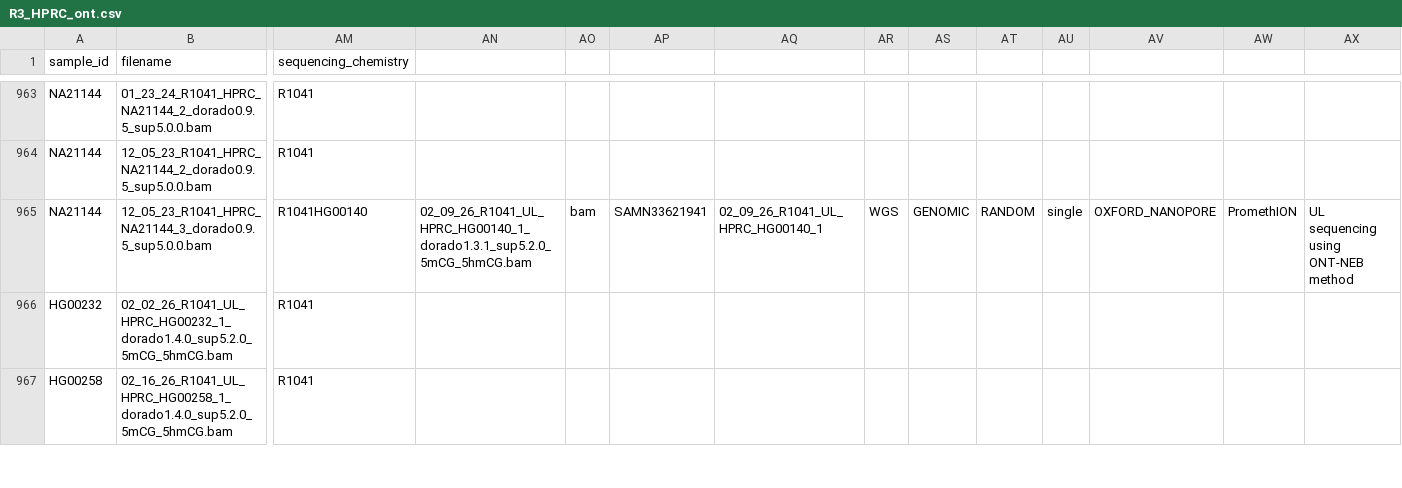
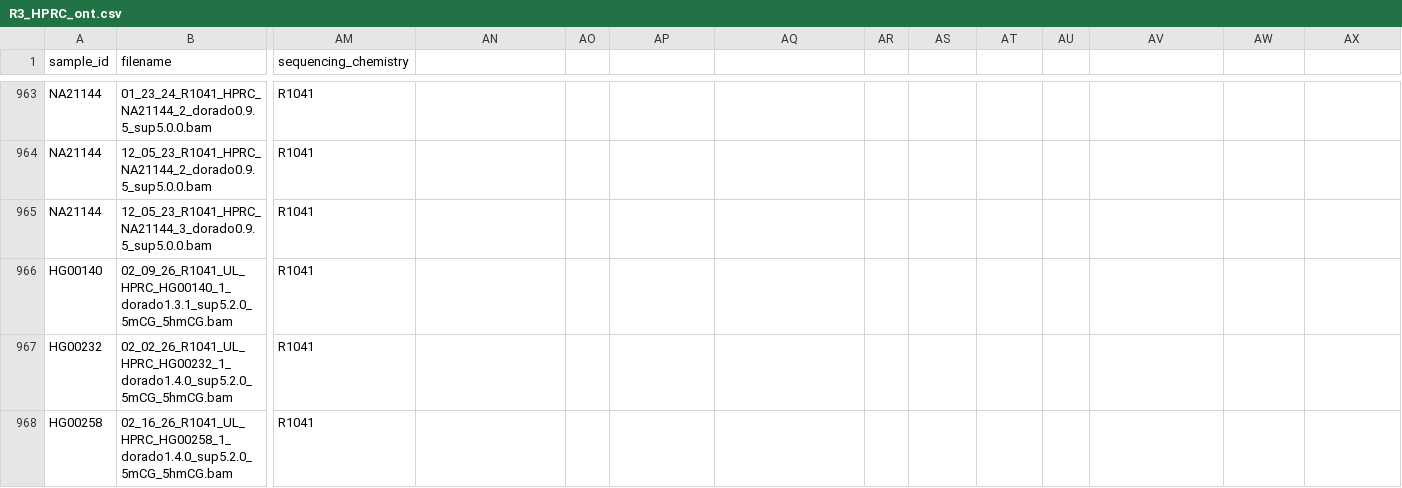
Before and after one commit to skoren/R3_HPRC, a CSV file: sequence_data/R3_HPRC_ont.csv, drawn as a sheet; only a part is shown, gaps mark what is left out; rows hold the shown columns only; the diff covers the shown part only; the diff names each change by its address in the sheet, - before the commit and + after, or states it on an @@ line.

```diff
--- a/sequence_data/R3_HPRC_ont.csv
+++ b/sequence_data/R3_HPRC_ont.csv
-AM965 (sequencing_chemistry): R1041HG00140
+AM965 (sequencing_chemistry): R1041
-AN965: 02_09_26_R1041_UL_HPRC_HG00140_1_dorado1.3.1_sup5.2.0_5mCG_5hmCG.bam
+AN965: (empty)
-AO965: bam
+AO965: (empty)
-AP965: SAMN33621941
+AP965: (empty)
-AQ965: 02_09_26_R1041_UL_HPRC_HG00140_1
+AQ965: (empty)
-AR965: WGS
+AR965: (empty)
-AS965: GENOMIC
+AS965: (empty)
-AT965: RANDOM
+AT965: (empty)
-AU965: single
+AU965: (empty)
-AV965: OXFORD_NANOPORE
+AV965: (empty)
-AW965: PromethION
+AW965: (empty)
-AX965: UL sequencing using ONT-NEB method
+AX965: (empty)
+row 966: HG00140 | 02_09_26_R1041_UL_HPRC_HG00140_1_dorado1.3.1_sup5.2.0_5mCG_5hmCG.bam | R1041
```
Also changed, not shown: 26 edited cells elsewhere in this file, 1 other file.
